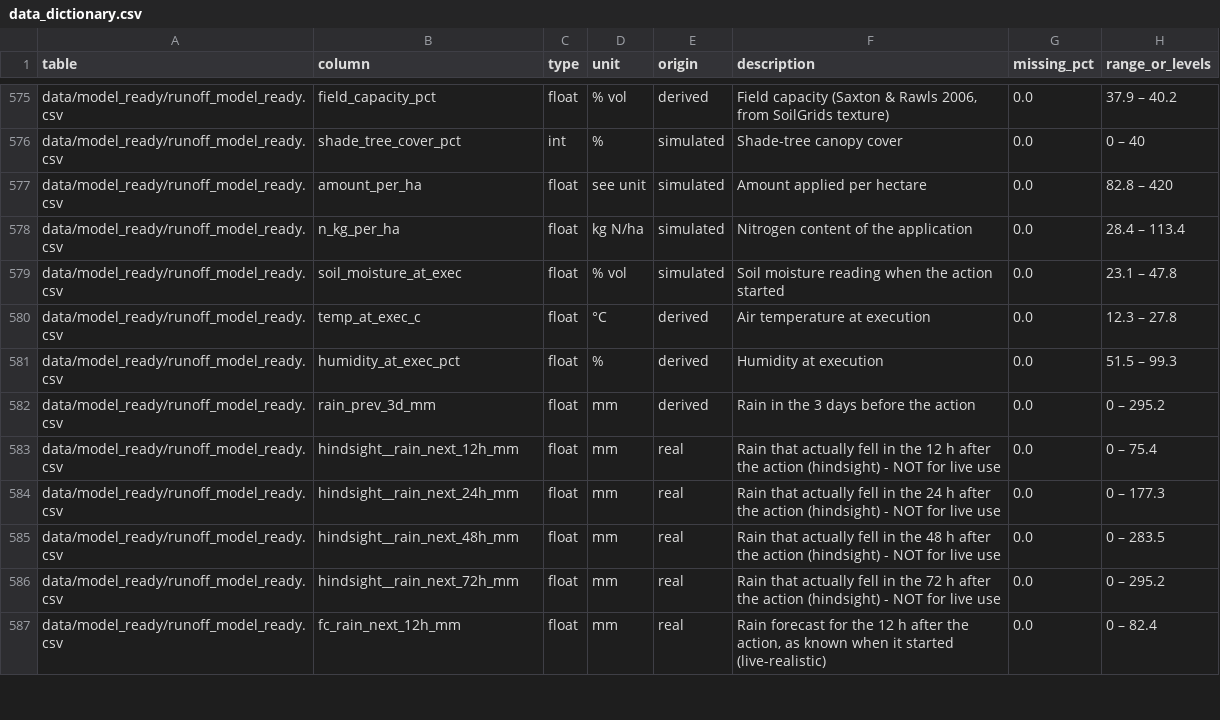
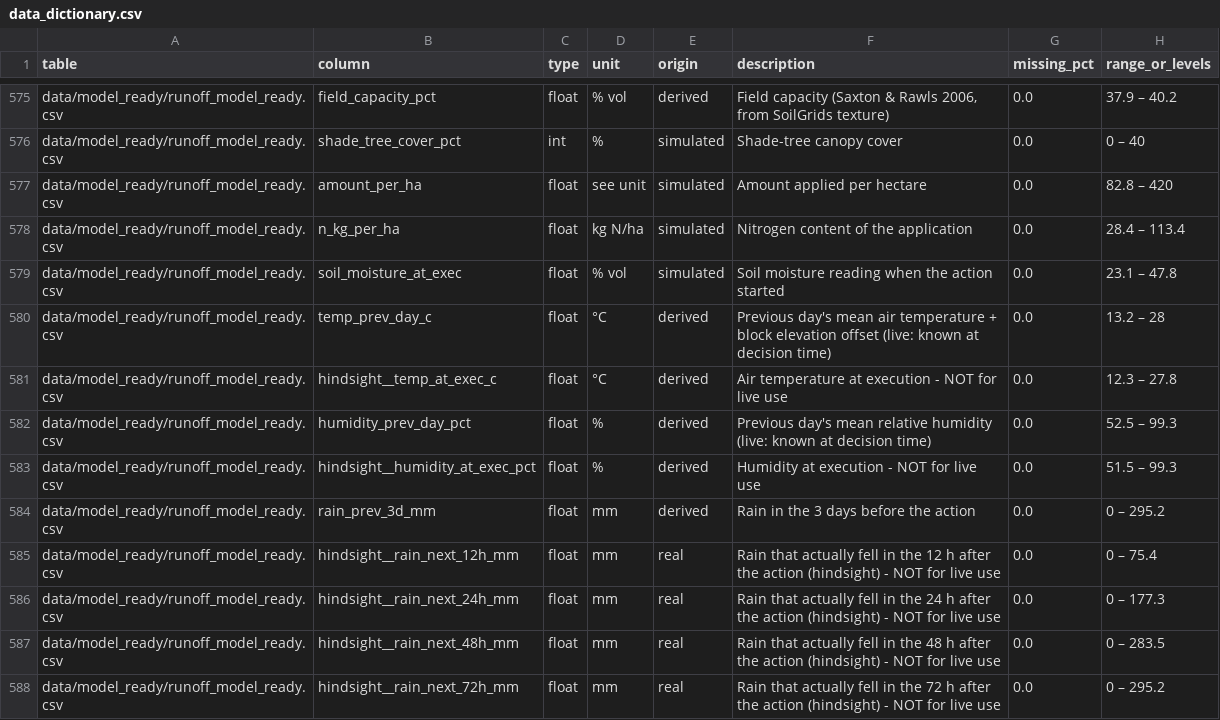
Before and after one commit to dasiths99/SmartTea-resource-optimization-framework, a CSV file: data/data_dictionary.csv, drawn as a sheet; only a part is shown, gaps mark what is left out; the shorter side is filled out with more unchanged rows.

```diff
--- a/data/data_dictionary.csv
+++ b/data/data_dictionary.csv
@@ -579,4 +579,6 @@ data/model_ready/runoff_model_ready.csv,n_kg_per_ha,float,kg N/ha,simulated,Nitr
 data/model_ready/runoff_model_ready.csv,soil_moisture_at_exec,float,% vol,simulated,Soil moisture reading when the action started,0.0,23.1 – 47.8
-data/model_ready/runoff_model_ready.csv,temp_at_exec_c,float,°C,derived,Air temperature at execution,0.0,12.3 – 27.8
-data/model_ready/runoff_model_ready.csv,humidity_at_exec_pct,float,%,derived,Humidity at execution,0.0,51.5 – 99.3
+data/model_ready/runoff_model_ready.csv,temp_prev_day_c,float,°C,derived,Previous day's mean air temperature + block elevation offset (live: known at decision time),0.0,13.2 – 28
+data/model_ready/runoff_model_ready.csv,hindsight__temp_at_exec_c,float,°C,derived,Air temperature at execution - NOT for live use,0.0,12.3 – 27.8
+data/model_ready/runoff_model_ready.csv,humidity_prev_day_pct,float,%,derived,Previous day's mean relative humidity (live: known at decision time),0.0,52.5 – 99.3
+data/model_ready/runoff_model_ready.csv,hindsight__humidity_at_exec_pct,float,%,derived,Humidity at execution - NOT for live use,0.0,51.5 – 99.3
 data/model_ready/runoff_model_ready.csv,rain_prev_3d_mm,float,mm,derived,Rain in the 3 days before the action,0.0,0 – 295.2
```
Also changed, not shown: 11 other files.
